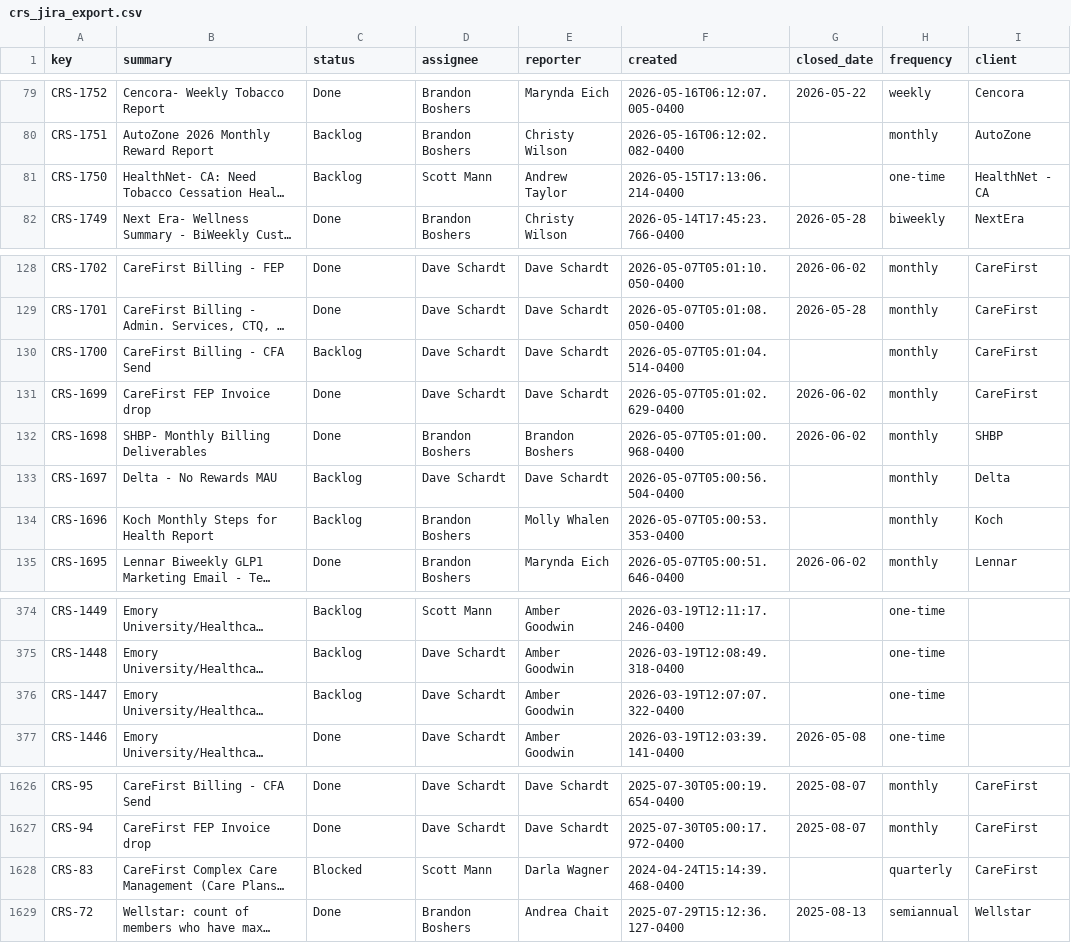
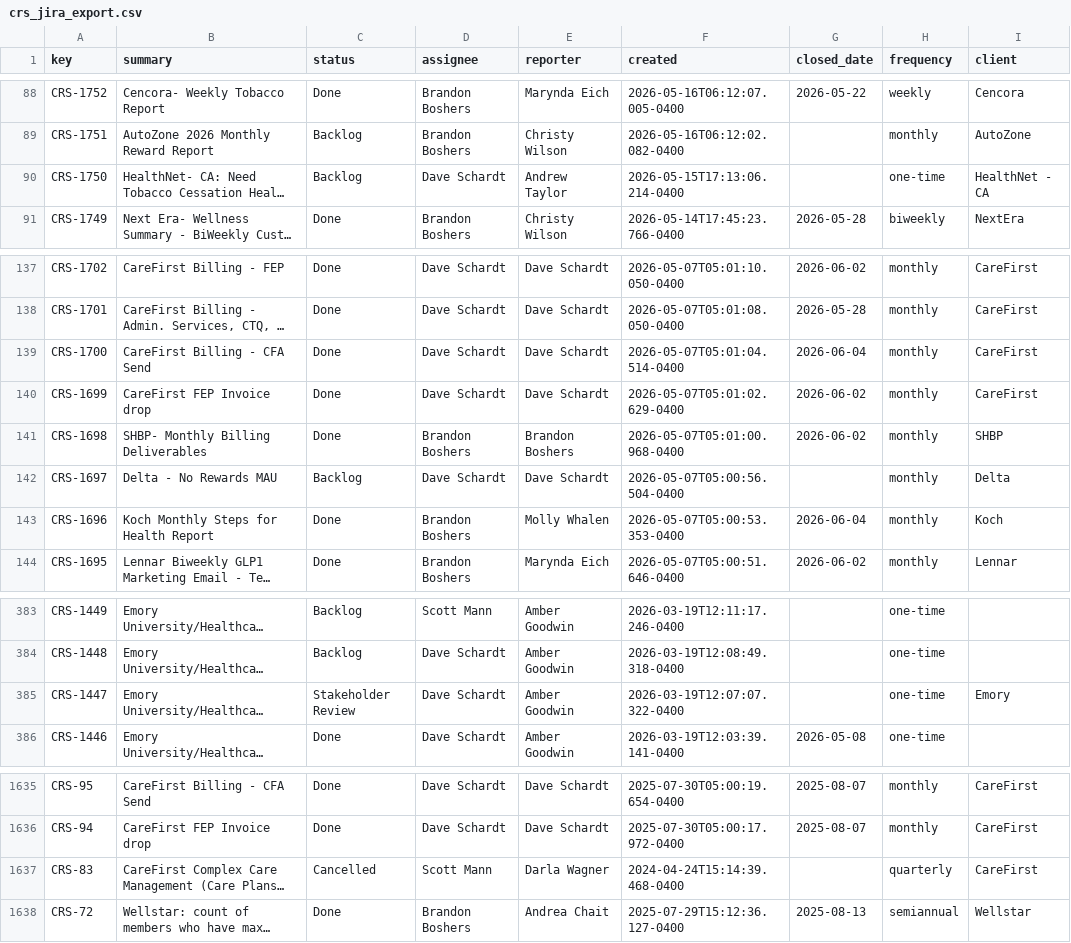
Before and after one commit to brandonboshers/crs-jira-dashboard, a CSV file: data/crs_jira_export.csv, drawn as a sheet; only a part is shown, gaps mark what is left out; long unchanged cells end in …; addresses are those after the commit; the diff covers the shown part only; the diff names each change by its address in the sheet, - before the commit and + after, or states it on an @@ line.

```diff
--- a/data/crs_jira_export.csv
+++ b/data/crs_jira_export.csv
-D90 (assignee): Scott Mann
+D90 (assignee): Dave Schardt
-C139 (status): Backlog
+C139 (status): Done
-G139 (closed_date): (empty)
+G139 (closed_date): 2026-06-04
-C143 (status): Backlog
+C143 (status): Done
-G143 (closed_date): (empty)
+G143 (closed_date): 2026-06-04
-C385 (status): Backlog
+C385 (status): Stakeholder Review
-I385 (client): (empty)
+I385 (client): Emory
-C1637 (status): Blocked
+C1637 (status): Cancelled
```
Also changed, not shown: 9 added rows and 15 edited cells elsewhere in this file.
